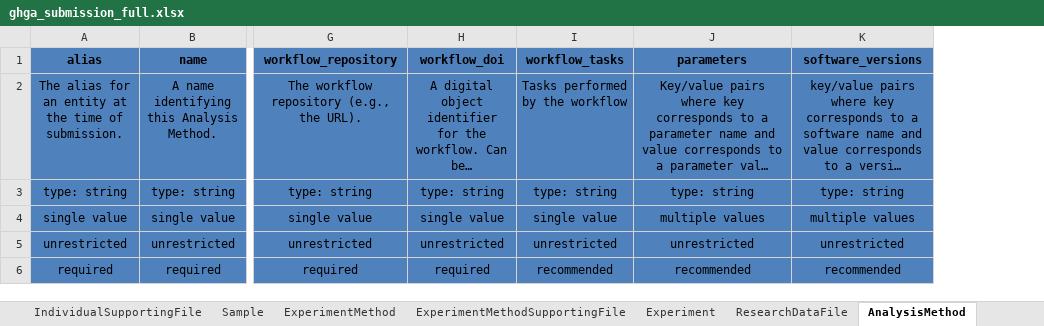
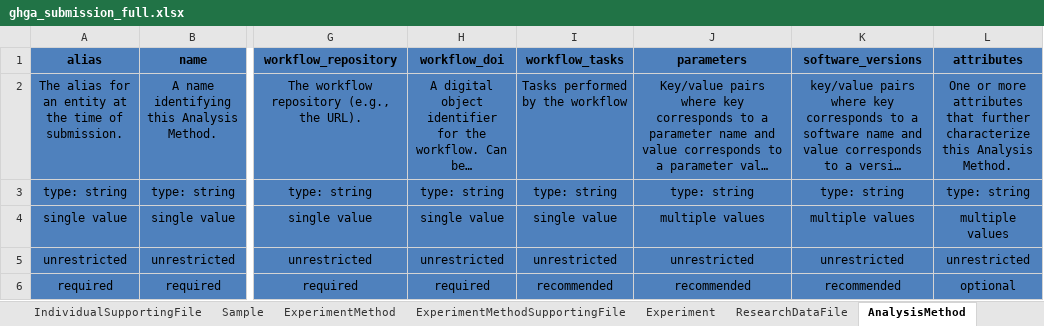
Before and after one commit to ghga-de/ghga-metadata-schema, an Excel workbook: spreadsheets/ghga_submission_full.xlsx, sheet AnalysisMethod, drawn as a sheet; only a part is shown, gaps mark what is left out; long unchanged cells end in …; values as stored, in another font and other column widths than the file's, no borders; the diff names each change by its address in the sheet, - before the commit and + after, or states it on an @@ line.

```diff
--- a/spreadsheets/ghga_submission_full.xlsx (sheet AnalysisMethod)
+++ b/spreadsheets/ghga_submission_full.xlsx (sheet AnalysisMethod)
+column L (attributes), rows 2-6: One or more attributes that further characterize this Analysis Method. | type: string | multiple values | unrestricted | optional
```
Also changed, not shown: sheet Individual, 24 other files.
